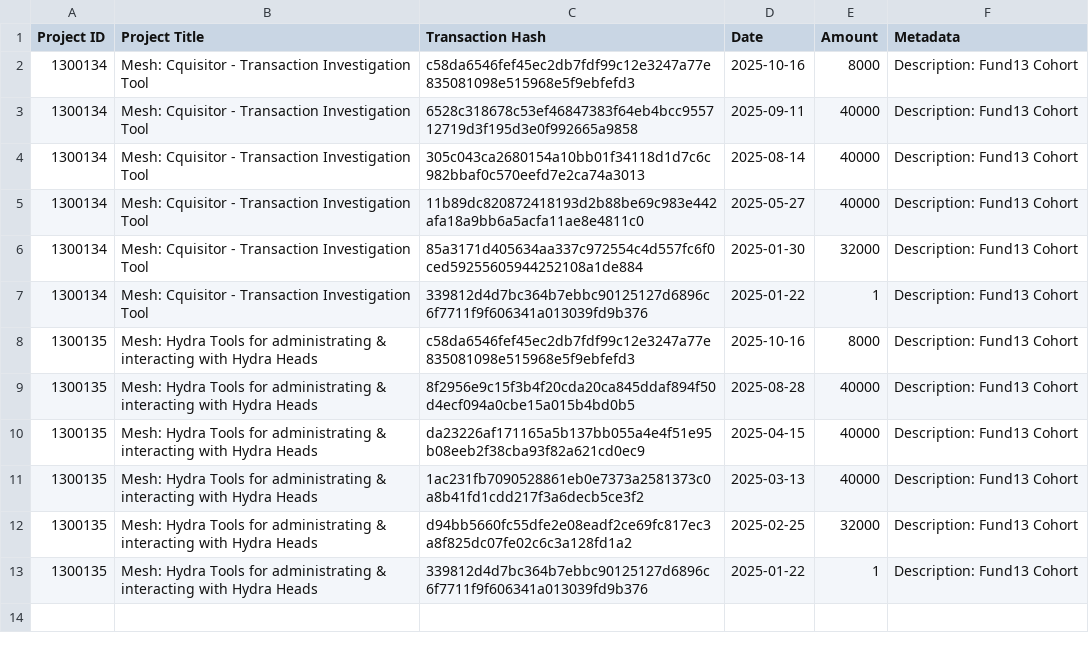
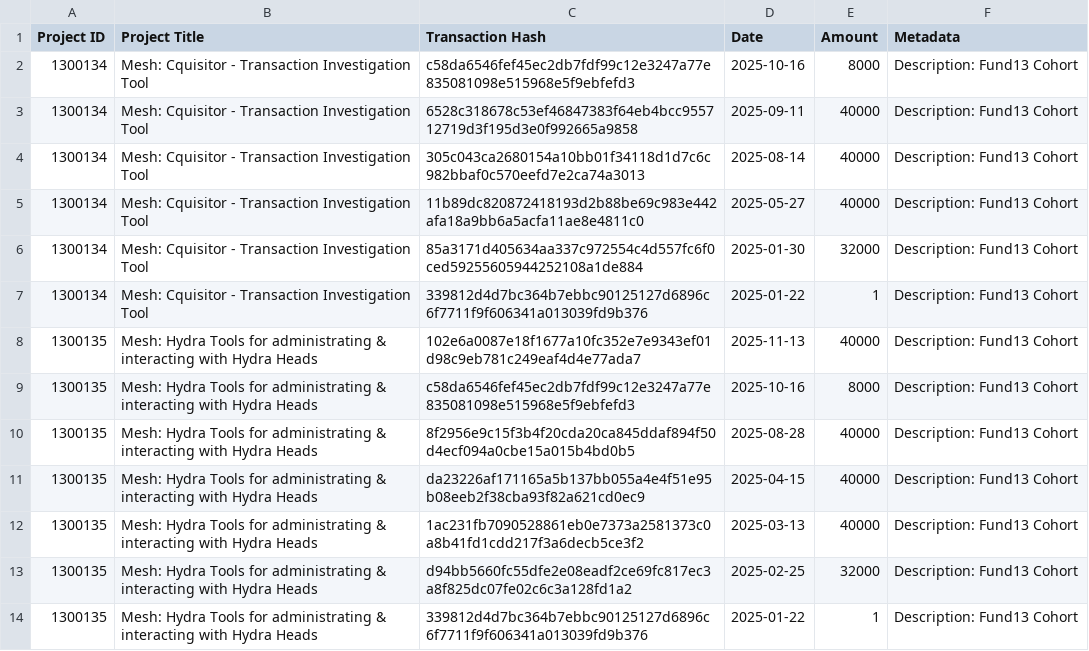
Before and after one commit to Andre-Diamond/proposal-tracker-template, a CSV file: data/transactions.csv, drawn as a sheet.

```diff
--- a/data/transactions.csv
+++ b/data/transactions.csv
@@ -7,2 +7,3 @@ Project ID,Project Title,Transaction Hash,Date,Amount,Metadata
 1300134,Mesh: Cquisitor - Transaction Investigation Tool,339812d4d7bc364b7ebbc90125127d6896c6f7711f9f606341a013039fd9b376,2025-01-22,1,Description: Fund13 Cohort
+1300135,Mesh: Hydra Tools for administrating & interacting with Hydra Heads,102e6a0087e18f1677a10fc352e7e9343ef01d98c9eb781c249eaf4d4e77ada7,2025-11-13,40000,Description: Fund13 Cohort
 1300135,Mesh: Hydra Tools for administrating & interacting with Hydra Heads,c58da6546fef45ec2db7fdf99c12e3247a77e835081098e515968e5f9ebfefd3,2025-10-16,8000,Description: Fund13 Cohort
```
Also changed, not shown: data/global_financials.csv, data/proposals.csv.
